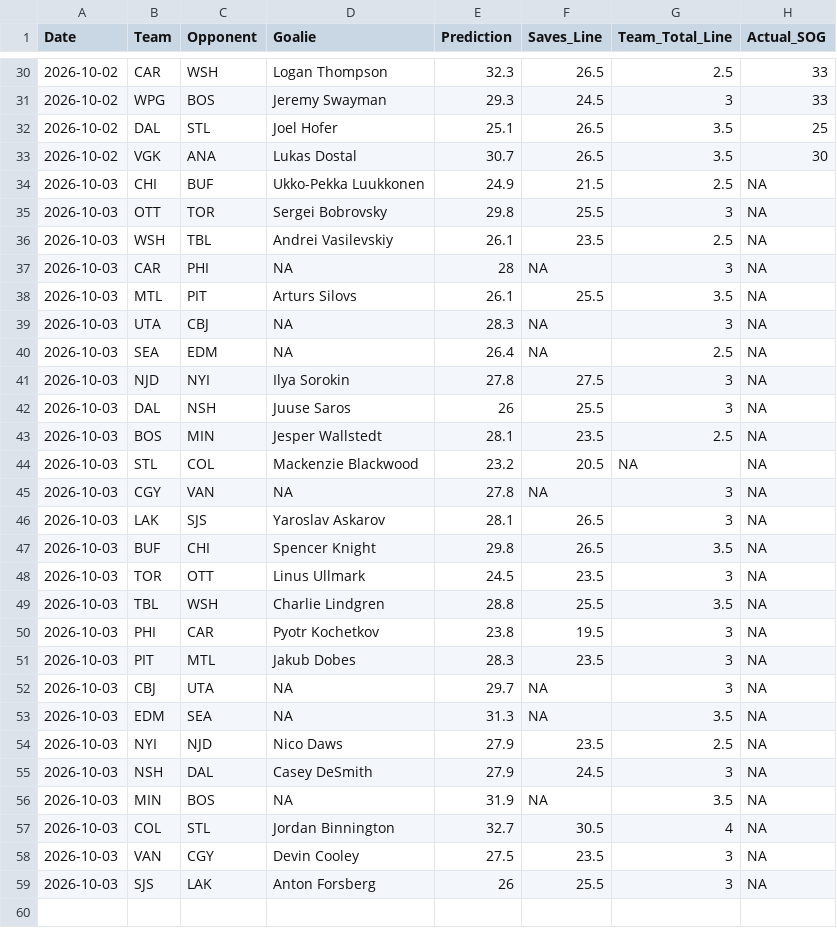
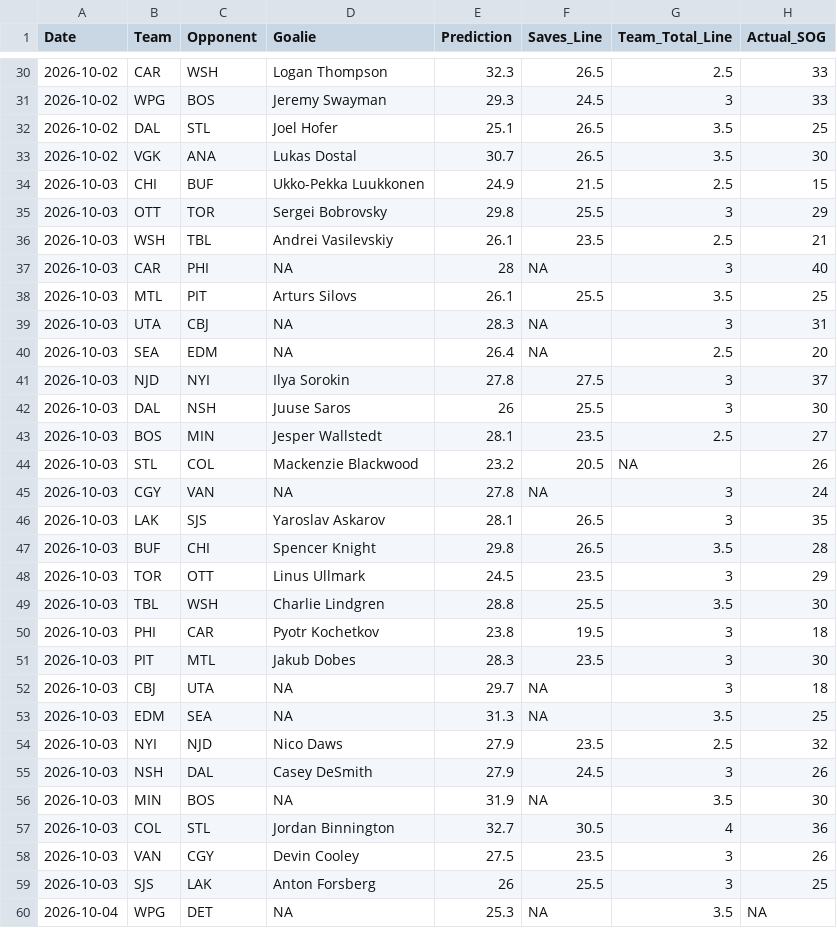
Before and after one commit to rysohn/nhl-sog-model, a CSV file: predictions_log.csv, drawn as a sheet; only a part is shown, gaps mark what is left out; the diff covers the shown part only.

```diff
--- a/predictions_log.csv
+++ b/predictions_log.csv
@@ -33,27 +33,28 @@ Date,Team,Opponent,Goalie,Prediction,Saves_Line,Team_Total_Line,Actual_SOG
 2026-10-02,VGK,ANA,Lukas Dostal,30.7,26.5,3.5,30
-2026-10-03,CHI,BUF,Ukko-Pekka Luukkonen,24.9,21.5,2.5,NA
-2026-10-03,OTT,TOR,Sergei Bobrovsky,29.8,25.5,3,NA
-2026-10-03,WSH,TBL,Andrei Vasilevskiy,26.1,23.5,2.5,NA
-2026-10-03,CAR,PHI,NA,28,NA,3,NA
-2026-10-03,MTL,PIT,Arturs Silovs,26.1,25.5,3.5,NA
-2026-10-03,UTA,CBJ,NA,28.3,NA,3,NA
-2026-10-03,SEA,EDM,NA,26.4,NA,2.5,NA
-2026-10-03,NJD,NYI,Ilya Sorokin,27.8,27.5,3,NA
-2026-10-03,DAL,NSH,Juuse Saros,26,25.5,3,NA
-2026-10-03,BOS,MIN,Jesper Wallstedt,28.1,23.5,2.5,NA
-2026-10-03,STL,COL,Mackenzie Blackwood,23.2,20.5,NA,NA
-2026-10-03,CGY,VAN,NA,27.8,NA,3,NA
-2026-10-03,LAK,SJS,Yaroslav Askarov,28.1,26.5,3,NA
-2026-10-03,BUF,CHI,Spencer Knight,29.8,26.5,3.5,NA
-2026-10-03,TOR,OTT,Linus Ullmark,24.5,23.5,3,NA
-2026-10-03,TBL,WSH,Charlie Lindgren,28.8,25.5,3.5,NA
-2026-10-03,PHI,CAR,Pyotr Kochetkov,23.8,19.5,3,NA
-2026-10-03,PIT,MTL,Jakub Dobes,28.3,23.5,3,NA
-2026-10-03,CBJ,UTA,NA,29.7,NA,3,NA
-2026-10-03,EDM,SEA,NA,31.3,NA,3.5,NA
-2026-10-03,NYI,NJD,Nico Daws,27.9,23.5,2.5,NA
-2026-10-03,NSH,DAL,Casey DeSmith,27.9,24.5,3,NA
-2026-10-03,MIN,BOS,NA,31.9,NA,3.5,NA
-2026-10-03,COL,STL,Jordan Binnington,32.7,30.5,4,NA
-2026-10-03,VAN,CGY,Devin Cooley,27.5,23.5,3,NA
-2026-10-03,SJS,LAK,Anton Forsberg,26,25.5,3,NA
+2026-10-03,CHI,BUF,Ukko-Pekka Luukkonen,24.9,21.5,2.5,15
+2026-10-03,OTT,TOR,Sergei Bobrovsky,29.8,25.5,3,29
+2026-10-03,WSH,TBL,Andrei Vasilevskiy,26.1,23.5,2.5,21
+2026-10-03,CAR,PHI,NA,28,NA,3,40
+2026-10-03,MTL,PIT,Arturs Silovs,26.1,25.5,3.5,25
+2026-10-03,UTA,CBJ,NA,28.3,NA,3,31
+2026-10-03,SEA,EDM,NA,26.4,NA,2.5,20
+2026-10-03,NJD,NYI,Ilya Sorokin,27.8,27.5,3,37
+2026-10-03,DAL,NSH,Juuse Saros,26,25.5,3,30
+2026-10-03,BOS,MIN,Jesper Wallstedt,28.1,23.5,2.5,27
+2026-10-03,STL,COL,Mackenzie Blackwood,23.2,20.5,NA,26
+2026-10-03,CGY,VAN,NA,27.8,NA,3,24
+2026-10-03,LAK,SJS,Yaroslav Askarov,28.1,26.5,3,35
+2026-10-03,BUF,CHI,Spencer Knight,29.8,26.5,3.5,28
+2026-10-03,TOR,OTT,Linus Ullmark,24.5,23.5,3,29
+2026-10-03,TBL,WSH,Charlie Lindgren,28.8,25.5,3.5,30
+2026-10-03,PHI,CAR,Pyotr Kochetkov,23.8,19.5,3,18
+2026-10-03,PIT,MTL,Jakub Dobes,28.3,23.5,3,30
+2026-10-03,CBJ,UTA,NA,29.7,NA,3,18
+2026-10-03,EDM,SEA,NA,31.3,NA,3.5,25
+2026-10-03,NYI,NJD,Nico Daws,27.9,23.5,2.5,32
+2026-10-03,NSH,DAL,Casey DeSmith,27.9,24.5,3,26
+2026-10-03,MIN,BOS,NA,31.9,NA,3.5,30
+2026-10-03,COL,STL,Jordan Binnington,32.7,30.5,4,36
+2026-10-03,VAN,CGY,Devin Cooley,27.5,23.5,3,26
+2026-10-03,SJS,LAK,Anton Forsberg,26,25.5,3,25
+2026-10-04,WPG,DET,NA,25.3,NA,3.5,NA
```
Also changed, not shown: 9 added rows elsewhere in this file, 2 other files.
